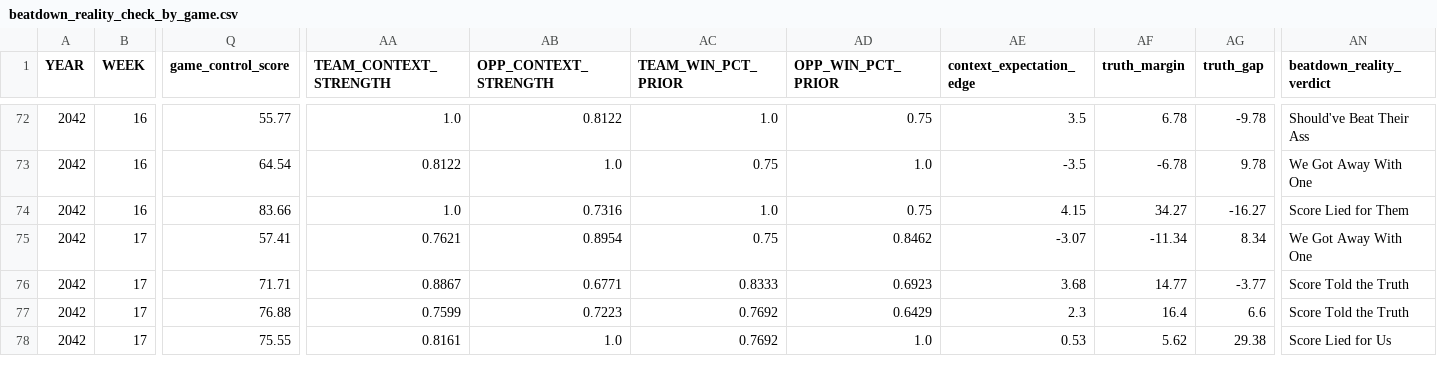
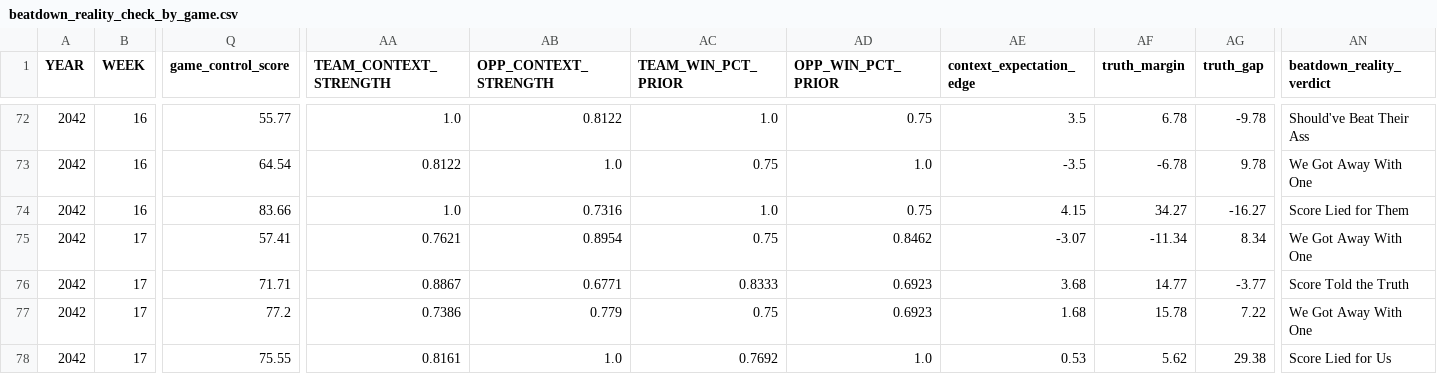
Before and after one commit to Stegs27/CFB_Dynasty_App, a CSV file: beatdown_reality_check_by_game.csv, drawn as a sheet; only a part is shown, gaps mark what is left out; the diff names each change by its address in the sheet, - before the commit and + after, or states it on an @@ line.

```diff
--- a/beatdown_reality_check_by_game.csv
+++ b/beatdown_reality_check_by_game.csv
-Q77 (game_control_score): 76.88
+Q77 (game_control_score): 77.2
-AA77 (TEAM_CONTEXT_STRENGTH): 0.7599
+AA77 (TEAM_CONTEXT_STRENGTH): 0.7386
-AB77 (OPP_CONTEXT_STRENGTH): 0.7223
+AB77 (OPP_CONTEXT_STRENGTH): 0.779
-AC77 (TEAM_WIN_PCT_PRIOR): 0.7692
+AC77 (TEAM_WIN_PCT_PRIOR): 0.75
-AD77 (OPP_WIN_PCT_PRIOR): 0.6429
+AD77 (OPP_WIN_PCT_PRIOR): 0.6923
-AE77 (context_expectation_edge): 2.3
+AE77 (context_expectation_edge): 1.68
-AF77 (truth_margin): 16.4
+AF77 (truth_margin): 15.78
-AG77 (truth_gap): 6.6
+AG77 (truth_gap): 7.22
-AN77 (beatdown_reality_verdict): Score Told the Truth
+AN77 (beatdown_reality_verdict): We Got Away With One
```
Also changed, not shown: beatdown_reality_check_summary.csv, beatdown_reality_check_trend.csv, 3 other files.
